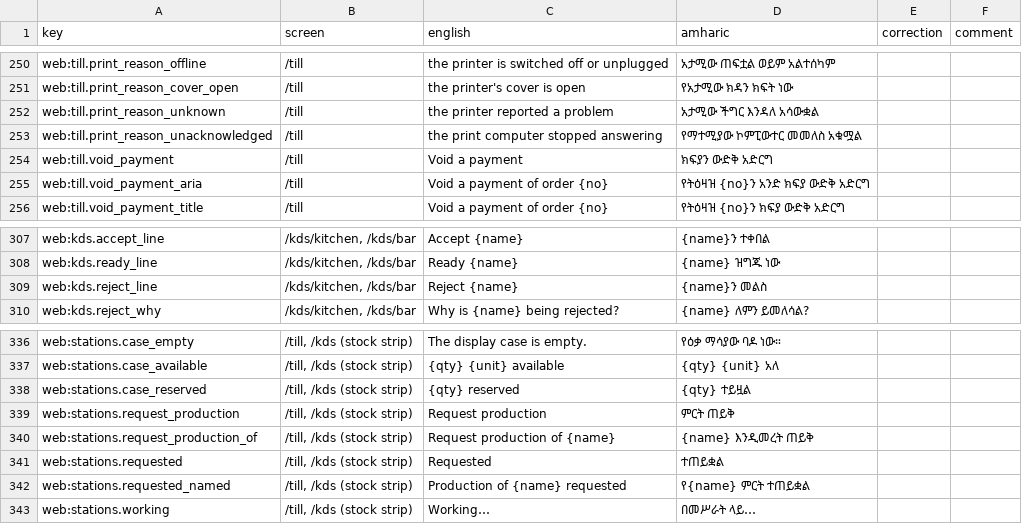
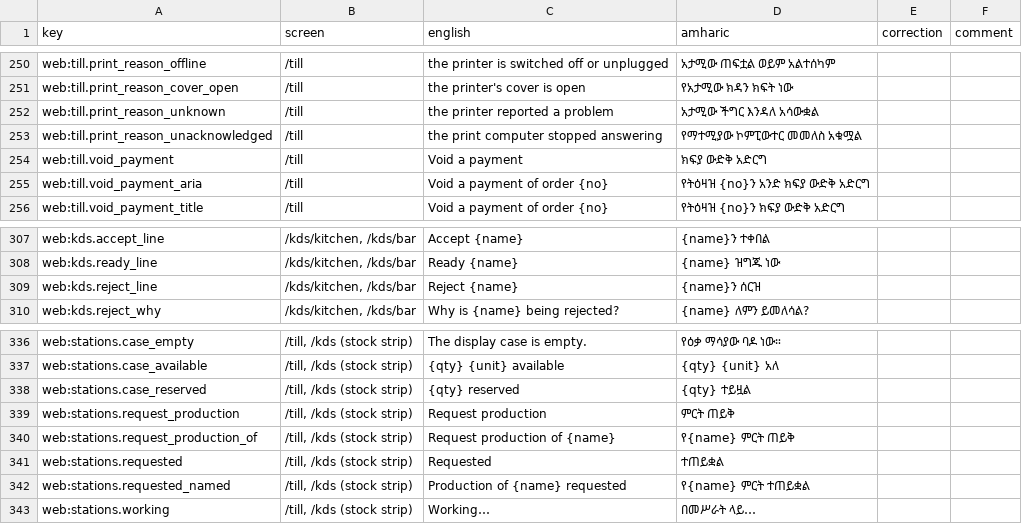
Before and after one commit to obssa/bakery-ops, a CSV file: docs/i18n/am-review.csv, drawn as a sheet; only a part is shown, gaps mark what is left out.

Commit message:
phase-6/web-kds-till: every named button's visible words are part of its name (axe label-content-name-mismatch, WCAG 2.5.3): a waiting card's title "Order N" is its button ("Take payment for order N", "Open order N") with its tap area over the card, the rest read as the card's text; in Amharic the line's reject reads {name}ን ሰርዝ beside its ሰርዝ, the void of a payment ክፍያ ውድቅ አድርግ and the display case's request የ{name} ምርት ጠይቅ

```diff
--- a/docs/i18n/am-review.csv
+++ b/docs/i18n/am-review.csv
@@ -253,3 +253,3 @@ web:till.print_reason_unknown,/till,the printer reported a problem,አታሚው
 web:till.print_reason_unacknowledged,/till,the print computer stopped answering,የማተሚያው ኮምፒውተር መመለስ አቁሟል,,
-web:till.void_payment,/till,Void a payment,ክፍያን ውድቅ አድርግ,,
+web:till.void_payment,/till,Void a payment,ክፍያ ውድቅ አድርግ,,
 web:till.void_payment_aria,/till,Void a payment of order {no},የትዕዛዝ {no}ን አንድ ክፍያ ውድቅ አድርግ,,
@@ -308,3 +308,3 @@ web:kds.accept_line,"/kds/kitchen, /kds/bar",Accept {name},{name}ን ተቀበ
 web:kds.ready_line,"/kds/kitchen, /kds/bar",Ready {name},{name} ዝግጁ ነው,,
-web:kds.reject_line,"/kds/kitchen, /kds/bar",Reject {name},{name}ን መልስ,,
+web:kds.reject_line,"/kds/kitchen, /kds/bar",Reject {name},{name}ን ሰርዝ,,
 web:kds.reject_why,"/kds/kitchen, /kds/bar",Why is {name} being rejected?,{name} ለምን ይመለሳል?,,
@@ -339,3 +339,3 @@ web:stations.case_reserved,"/till, /kds (stock strip)",{qty} reserved,{qty} ተ
 web:stations.request_production,"/till, /kds (stock strip)",Request production,ምርት ጠይቅ,,
-web:stations.request_production_of,"/till, /kds (stock strip)",Request production of {name},{name} እንዲመረት ጠይቅ,,
+web:stations.request_production_of,"/till, /kds (stock strip)",Request production of {name},የ{name} ምርት ጠይቅ,,
 web:stations.requested,"/till, /kds (stock strip)",Requested,ተጠይቋል,,
```
Also changed, not shown: 2 other files.
